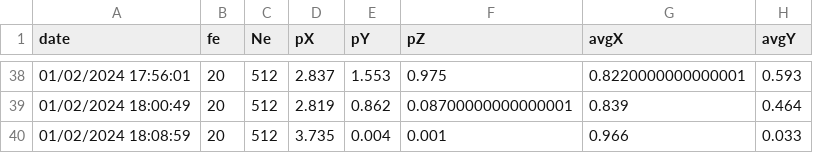
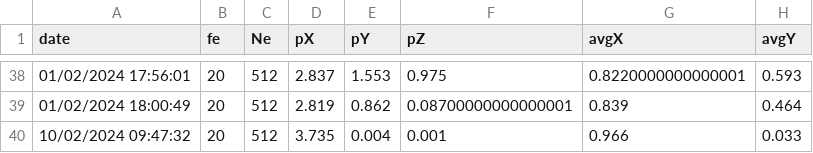
Before and after one commit to Mipiker/Candelabre, a CSV file: log/0080E115000A9B3C.csv, drawn as a sheet; only a part is shown, gaps mark what is left out; the diff names each change by its address in the sheet, - before the commit and + after, or states it on an @@ line.

```diff
--- a/log/0080E115000A9B3C.csv
+++ b/log/0080E115000A9B3C.csv
-A40 (date): 01/02/2024 18:08:59
+A40 (date): 10/02/2024 09:47:32
```
Also changed, not shown: log/0080E115000AC899.csv, log/0080E115000ACF0E.csv, 13 other files.
